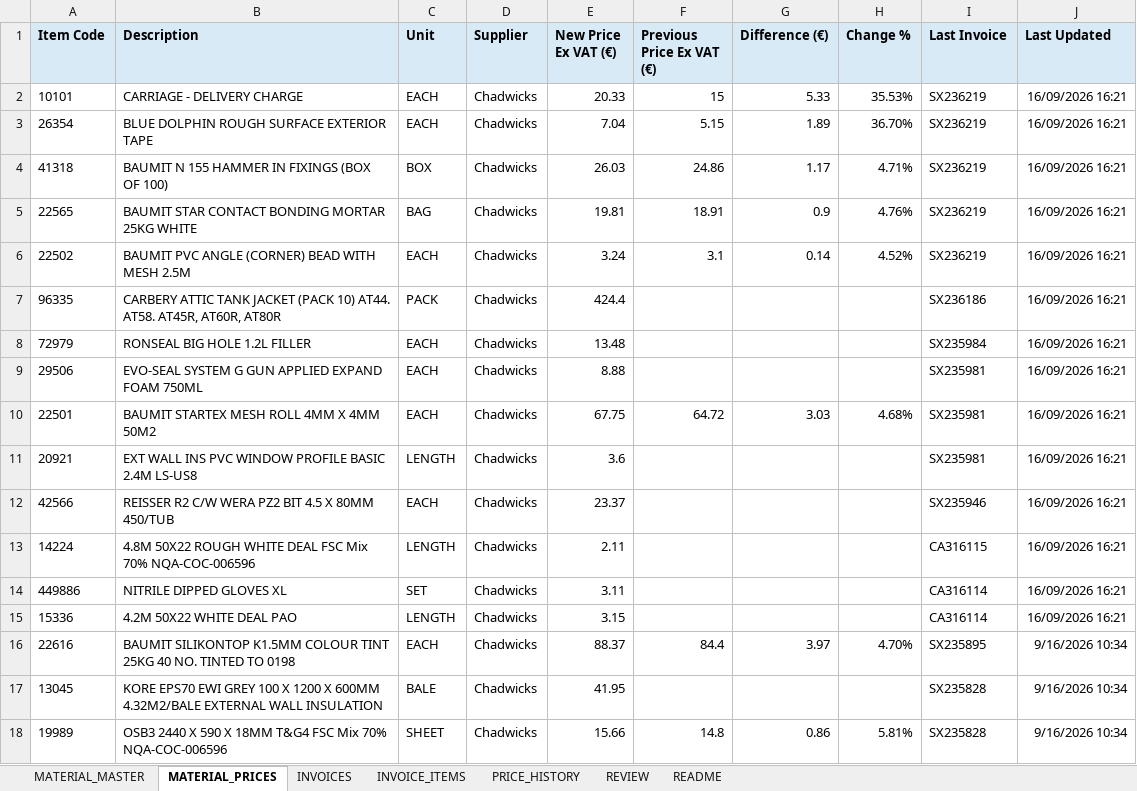
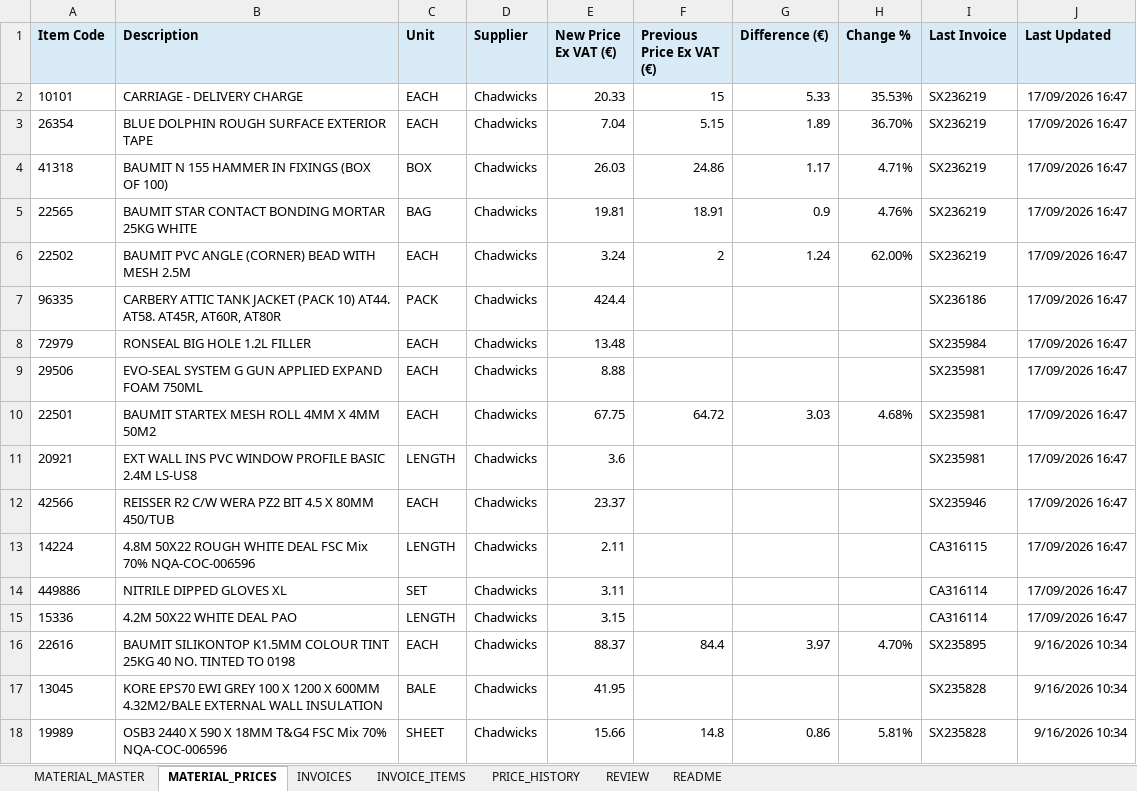
Before and after one commit to George-giorgi/StokPriseUpdate, an Excel workbook: Chadwicks_FULL_INVOICES_TEST_NO_MATERIAL.xlsx, sheet MATERIAL_PRICES, drawn as a sheet; only a part is shown; values as stored, in another font and other column widths than the file's, no borders; the diff names each change by its address in the sheet, - before the commit and + after, or states it on an @@ line.

```diff
--- a/Chadwicks_FULL_INVOICES_TEST_NO_MATERIAL.xlsx (sheet MATERIAL_PRICES)
+++ b/Chadwicks_FULL_INVOICES_TEST_NO_MATERIAL.xlsx (sheet MATERIAL_PRICES)
-J2:J15 (Last Updated): 16/09/2026 16:21
+J2:J15 (Last Updated): 17/09/2026 16:47
-F6 (Previous Price Ex VAT (€)): 3.1
+F6 (Previous Price Ex VAT (€)): 2
-G6 (Difference (€)): 0.14
+G6 (Difference (€)): 1.24
-H6 (Change %): 4.52%
+H6 (Change %): 62.00%
```
Also changed, not shown: sheet PRICE_HISTORY, Chadwicks_FULL_INVOICES_TEST_NO_MATERIAL_BEFORE_FINAL_FIXED_V7_CLEAN.xlsx.
